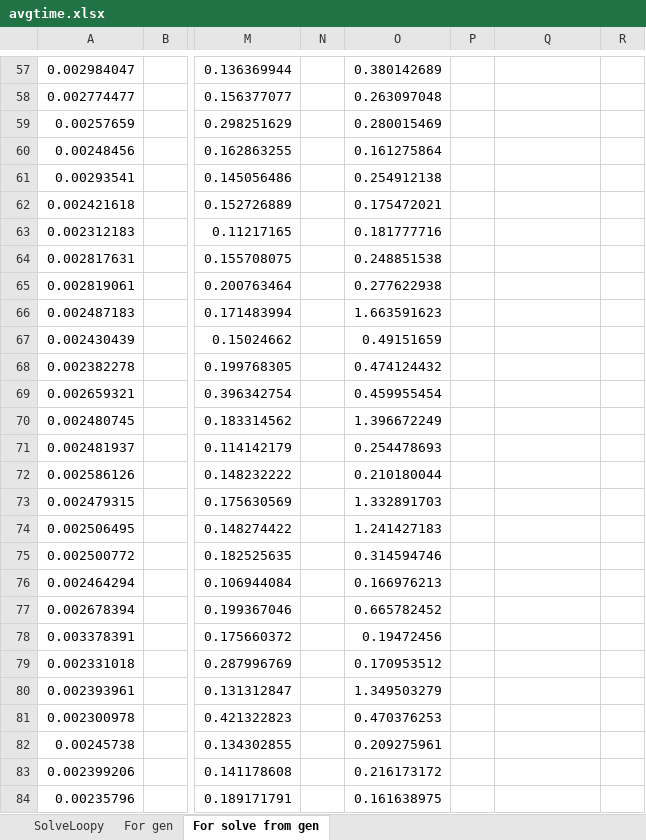
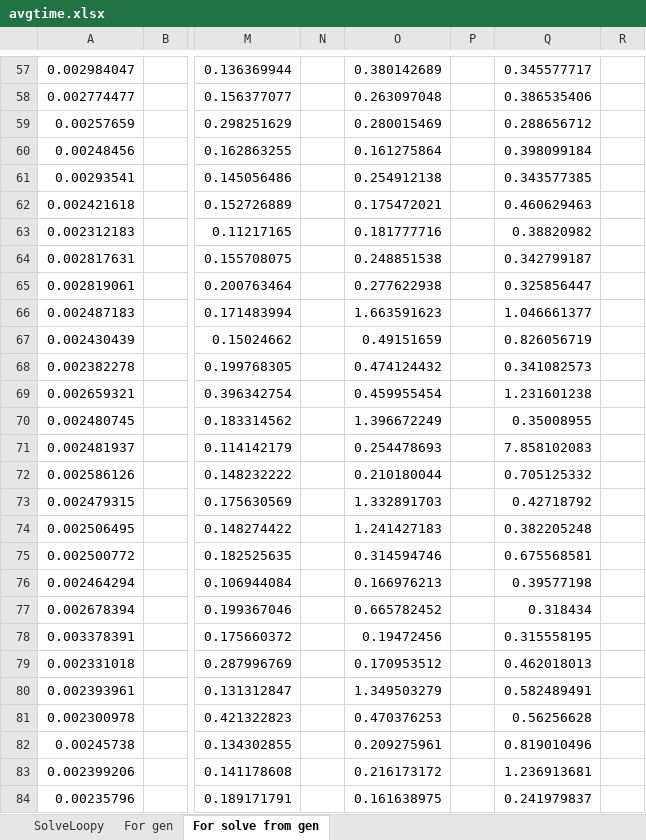
Before and after one commit to odbv/Slitherlink-Termtud, an Excel workbook: documentation/avgtime.xlsx, sheet For solve from gen, drawn as a sheet; only a part is shown, gaps mark what is left out; values as stored, in another font and other column widths than the file's, no borders; the diff covers the shown part only; the diff names each change by its address in the sheet, - before the commit and + after, or states it on an @@ line.

```diff
--- a/documentation/avgtime.xlsx (sheet For solve from gen)
+++ b/documentation/avgtime.xlsx (sheet For solve from gen)
-Q57: (empty)
+Q57: 0.345577717
-Q58: (empty)
+Q58: 0.386535406
-Q59: (empty)
+Q59: 0.288656712
-Q60: (empty)
+Q60: 0.398099184
-Q61: (empty)
+Q61: 0.343577385
-Q62: (empty)
+Q62: 0.460629463
-Q63: (empty)
+Q63: 0.38820982
-Q64: (empty)
+Q64: 0.342799187
-Q65: (empty)
+Q65: 0.325856447
-Q66: (empty)
+Q66: 1.046661377
-Q67: (empty)
+Q67: 0.826056719
-Q68: (empty)
+Q68: 0.341082573
-Q69: (empty)
+Q69: 1.231601238
-Q70: (empty)
+Q70: 0.35008955
-Q71: (empty)
+Q71: 7.858102083
-Q72: (empty)
+Q72: 0.705125332
-Q73: (empty)
+Q73: 0.42718792
-Q74: (empty)
+Q74: 0.382205248
-Q75: (empty)
+Q75: 0.675568581
-Q76: (empty)
+Q76: 0.39577198
-Q77: (empty)
+Q77: 0.318434
-Q78: (empty)
+Q78: 0.315558195
-Q79: (empty)
+Q79: 0.462018013
-Q80: (empty)
+Q80: 0.582489491
-Q81: (empty)
+Q81: 0.56256628
-Q82: (empty)
+Q82: 0.819010496
-Q83: (empty)
+Q83: 1.236913681
-Q84: (empty)
+Q84: 0.241979837
```
Also changed, not shown: 973 edited cells and cell formats elsewhere in this sheet, 7 other files.
